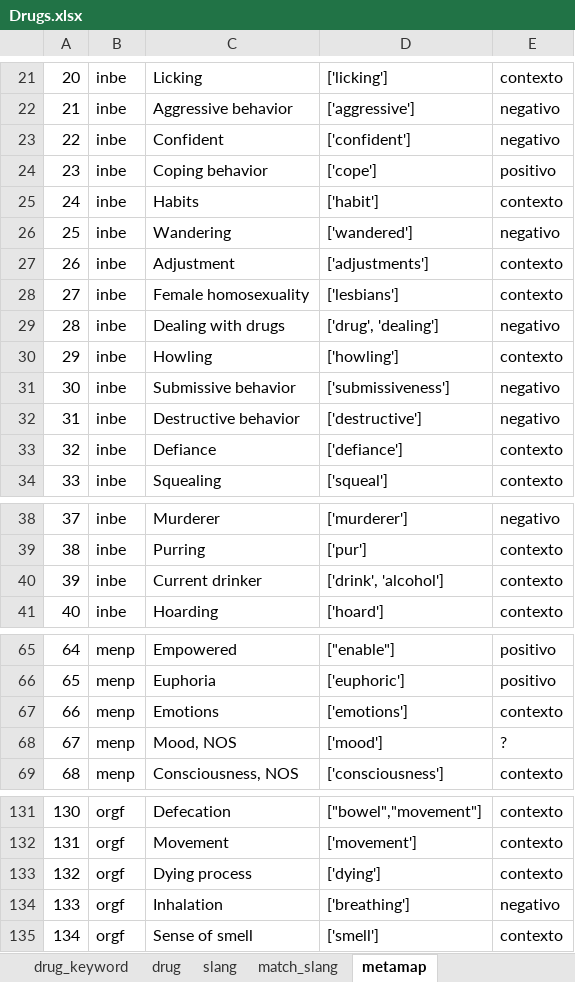
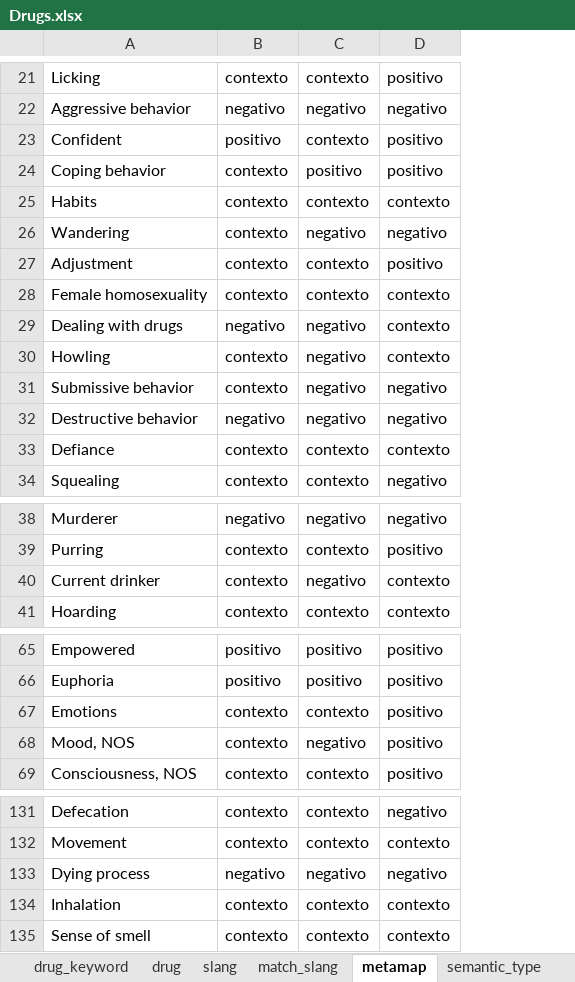
Before and after one commit to albacortes9/tfg-analisis-drogas-twitter, an Excel workbook: data/raw/Drugs.xlsx, sheet metamap, drawn as a sheet; only a part is shown, gaps mark what is left out; values as stored, in another font and other column widths than the file's, no borders; removed rows and columns are numbered as before the commit, all else as after; the diff covers the shown part only; the diff names each change by its address in the sheet, - before the commit and + after, or states it on an @@ line.

Commit message:
añadir metamap

```diff
--- a/data/raw/Drugs.xlsx (sheet metamap)
+++ b/data/raw/Drugs.xlsx (sheet metamap)
+sheet tab: semantic_type
-column A, rows 21-34: 20 | 21 | 22 | 23 | 24 | 25 | 26 | 27 | 28 | 29 | 30 | 31 | 32 | 33; rows 38-41: 37 | 38 | 39 | 40; rows 65-69: 64 | 65 | 66 | 67 | 68; rows 131-135: 130 | 131 | 132 | 133 | 134
-column B, rows 21-34: all inbe; rows 38-41: all inbe; rows 65-69: all menp; rows 131-135: all orgf
-column D, rows 21-34: ['licking'] | ['aggressive'] | ['confident'] | ['cope'] | ['habit'] | ['wandered'] | ['adjustments'] | ['lesbians'] | ['drug', 'dealing'] | ['howling'] | ['submissiveness'] | ['destructive'] | ['defiance'] | ['squeal']; rows 38-41: ['murderer'] | ['pur'] | ['drink', 'alcohol'] | ['hoard']; rows 65-69: ["enable"] | ['euphoric'] | ['emotions'] | ['mood'] | ['consciousness']; rows 131-135: ["bowel","movement"] | ['movement'] | ['dying'] | ['breathing'] | ['smell']
+column B, rows 21-34: contexto | negativo | positivo | contexto | contexto | contexto | contexto | contexto | negativo | contexto | contexto | negativo | contexto | contexto; rows 38-41: negativo | contexto | contexto | contexto; rows 65-69: positivo | positivo | contexto | contexto | contexto; rows 131-135: contexto | contexto | negativo | contexto | contexto
+column D, rows 21-34: positivo | negativo | positivo | positivo | contexto | negativo | positivo | contexto | contexto | contexto | negativo | negativo | contexto | negativo; rows 38-41: negativo | positivo | contexto | contexto; rows 65-69: all positivo; rows 131-135: negativo | contexto | negativo | contexto | contexto
-C23: negativo
+C23: contexto
-C30: contexto
+C30: negativo
-C40: contexto
+C40: negativo
-C68: ?
+C68: negativo
-C133: contexto
+C133: negativo
-C134: negativo
+C134: contexto
```
Also changed, not shown: 1 added row, 1 removed row and 23 edited cells elsewhere in this sheet, 5 other files.
